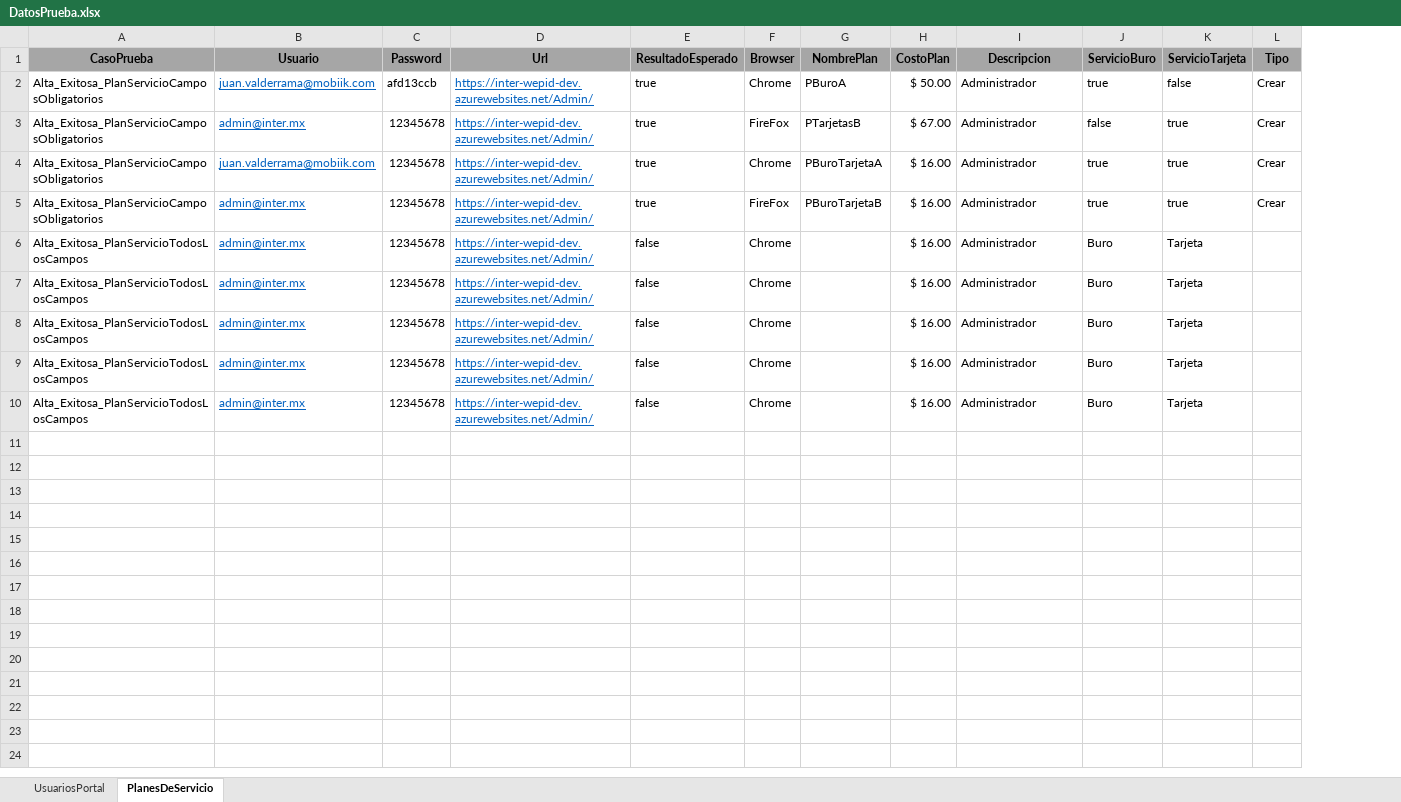
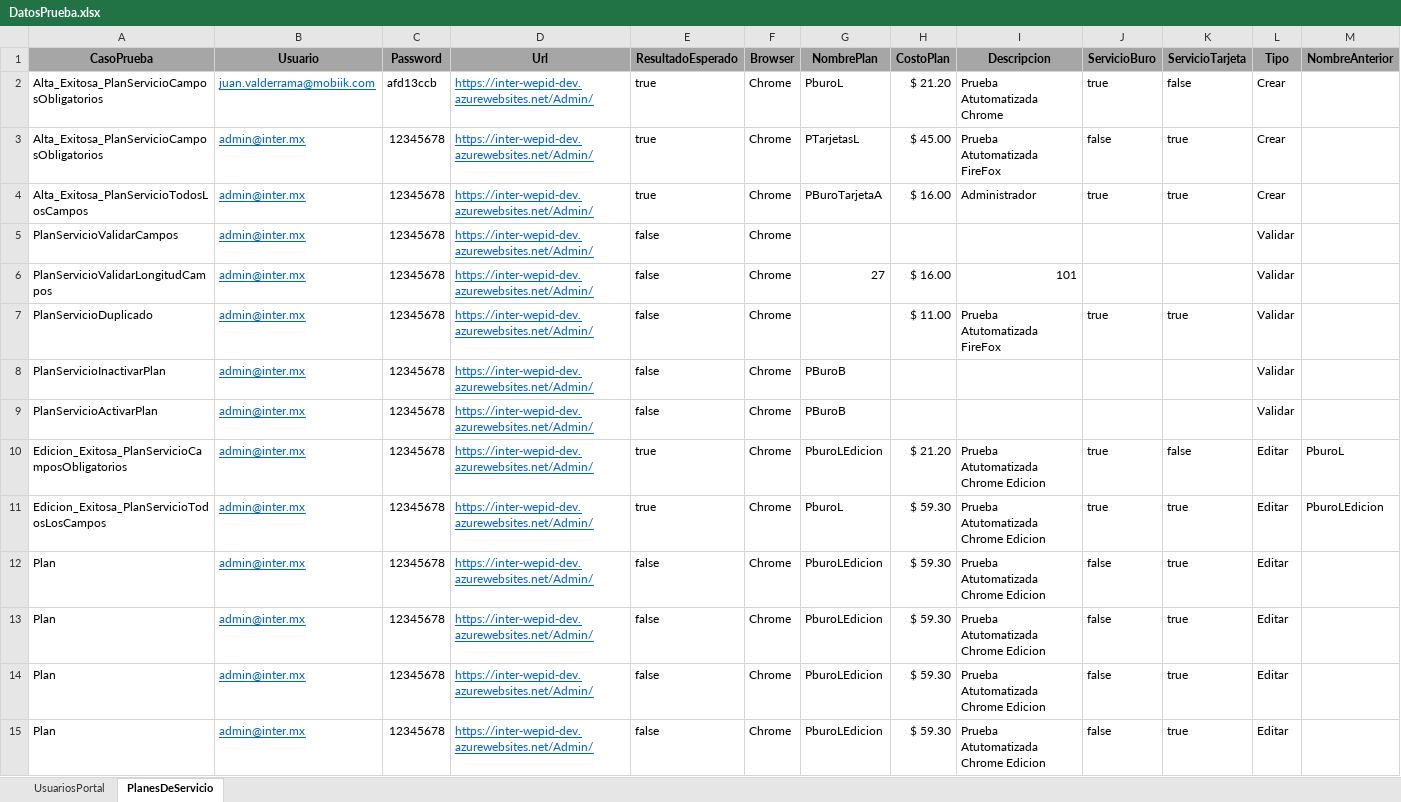
Before and after one commit to CharlyNetDev/InterPro, an Excel workbook: InterProPruebasAutomatizadas/InterProHerramientas/Comunes/DatosPrueba.xlsx, sheet PlanesDeServicio, drawn as a sheet; values as stored, in another font and other column widths than the file's, no borders; removed rows and columns are numbered as before the commit, all else as after; the diff names each change by its address in the sheet, - before the commit and + after, or states it on an @@ line.

Commit message:
Planes de servicio

```diff
--- a/InterProPruebasAutomatizadas/InterProHerramientas/Comunes/DatosPrueba.xlsx (sheet PlanesDeServicio)
+++ b/InterProPruebasAutomatizadas/InterProHerramientas/Comunes/DatosPrueba.xlsx (sheet PlanesDeServicio)
+column M (NombreAnterior), row 11: PburoLEdicion
-G2 (NombrePlan): PBuroA
+G2 (NombrePlan): PburoL
-H2 (CostoPlan): $ 50.00
+H2 (CostoPlan): $ 21.20
-I2 (Descripcion): Administrador
+I2 (Descripcion): Prueba Atutomatizada Chrome
-F3 (Browser): FireFox
+F3 (Browser): Chrome
-G3 (NombrePlan): PTarjetasB
+G3 (NombrePlan): PTarjetasL
-H3 (CostoPlan): $ 67.00
+H3 (CostoPlan): $ 45.00
-I3 (Descripcion): Administrador
+I3 (Descripcion): Prueba Atutomatizada FireFox
-A4 (CasoPrueba): Alta_Exitosa_PlanServicioCamposObligatorios
+A4 (CasoPrueba): Alta_Exitosa_PlanServicioTodosLosCampos
-B4 (Usuario): juan.valderrama@mobiik.com
+B4 (Usuario): admin@inter.mx
+row 5: PlanServicioValidarCampos | admin@inter.mx | 12345678 | https://inter-wepid-dev.azurewebsites.net/Admin/ | false | Chrome |  |  |  |  |  | Validar
+row 6: PlanServicioValidarLongitudCampos | admin@inter.mx | 12345678 | https://inter-wepid-dev.azurewebsites.net/Admin/ | false | Chrome | 27 | $ 16.00 | 101 |  |  | Validar
+row 7: PlanServicioDuplicado | admin@inter.mx | 12345678 | https://inter-wepid-dev.azurewebsites.net/Admin/ | false | Chrome |  | $ 11.00 | Prueba Atutomatizada FireFox | true | true | Validar
+row 8: PlanServicioInactivarPlan | admin@inter.mx | 12345678 | https://inter-wepid-dev.azurewebsites.net/Admin/ | false | Chrome | PBuroB |  |  |  |  | Validar
+row 9: PlanServicioActivarPlan | admin@inter.mx | 12345678 | https://inter-wepid-dev.azurewebsites.net/Admin/ | false | Chrome | PBuroB |  |  |  |  | Validar
+row 10: Edicion_Exitosa_PlanServicioCamposObligatorios | admin@inter.mx | 12345678 | https://inter-wepid-dev.azurewebsites.net/Admin/ | true | Chrome | PburoLEdicion | $ 21.20 | Prueba Atutomatizada Chrome Edicion | true | false | Editar | PburoL
-A11 (CasoPrueba): Alta_Exitosa_PlanServicioCamposObligatorios
+A11 (CasoPrueba): Edicion_Exitosa_PlanServicioTodosLosCampos
-F11 (Browser): FireFox
+F11 (Browser): Chrome
-G11 (NombrePlan): PBuroTarjetaB
+G11 (NombrePlan): PburoL
-H11 (CostoPlan): $ 16.00
+H11 (CostoPlan): $ 59.30
-I11 (Descripcion): Administrador
+I11 (Descripcion): Prueba Atutomatizada Chrome Edicion
-L11 (Tipo): Crear
+L11 (Tipo): Editar
-row 6: Alta_Exitosa_PlanServicioTodosLosCampos | admin@inter.mx | 12345678 | https://inter-wepid-dev.azurewebsites.net/Admin/ | false | Chrome |  | $ 16.00 | Administrador | Buro | Tarjeta
-row 7: Alta_Exitosa_PlanServicioTodosLosCampos | admin@inter.mx | 12345678 | https://inter-wepid-dev.azurewebsites.net/Admin/ | false | Chrome |  | $ 16.00 | Administrador | Buro | Tarjeta
-row 8: Alta_Exitosa_PlanServicioTodosLosCampos | admin@inter.mx | 12345678 | https://inter-wepid-dev.azurewebsites.net/Admin/ | false | Chrome |  | $ 16.00 | Administrador | Buro | Tarjeta
-row 9: Alta_Exitosa_PlanServicioTodosLosCampos | admin@inter.mx | 12345678 | https://inter-wepid-dev.azurewebsites.net/Admin/ | false | Chrome |  | $ 16.00 | Administrador | Buro | Tarjeta
-row 10: Alta_Exitosa_PlanServicioTodosLosCampos | admin@inter.mx | 12345678 | https://inter-wepid-dev.azurewebsites.net/Admin/ | false | Chrome |  | $ 16.00 | Administrador | Buro | Tarjeta
+row 12: Plan | admin@inter.mx | 12345678 | https://inter-wepid-dev.azurewebsites.net/Admin/ | false | Chrome | PburoLEdicion | $ 59.30 | Prueba Atutomatizada Chrome Edicion | false | true | Editar
+row 13: Plan | admin@inter.mx | 12345678 | https://inter-wepid-dev.azurewebsites.net/Admin/ | false | Chrome | PburoLEdicion | $ 59.30 | Prueba Atutomatizada Chrome Edicion | false | true | Editar
+row 14: Plan | admin@inter.mx | 12345678 | https://inter-wepid-dev.azurewebsites.net/Admin/ | false | Chrome | PburoLEdicion | $ 59.30 | Prueba Atutomatizada Chrome Edicion | false | true | Editar
+row 15: Plan | admin@inter.mx | 12345678 | https://inter-wepid-dev.azurewebsites.net/Admin/ | false | Chrome | PburoLEdicion | $ 59.30 | Prueba Atutomatizada Chrome Edicion | false | true | Editar
```
Also changed, not shown: 9 other files.
